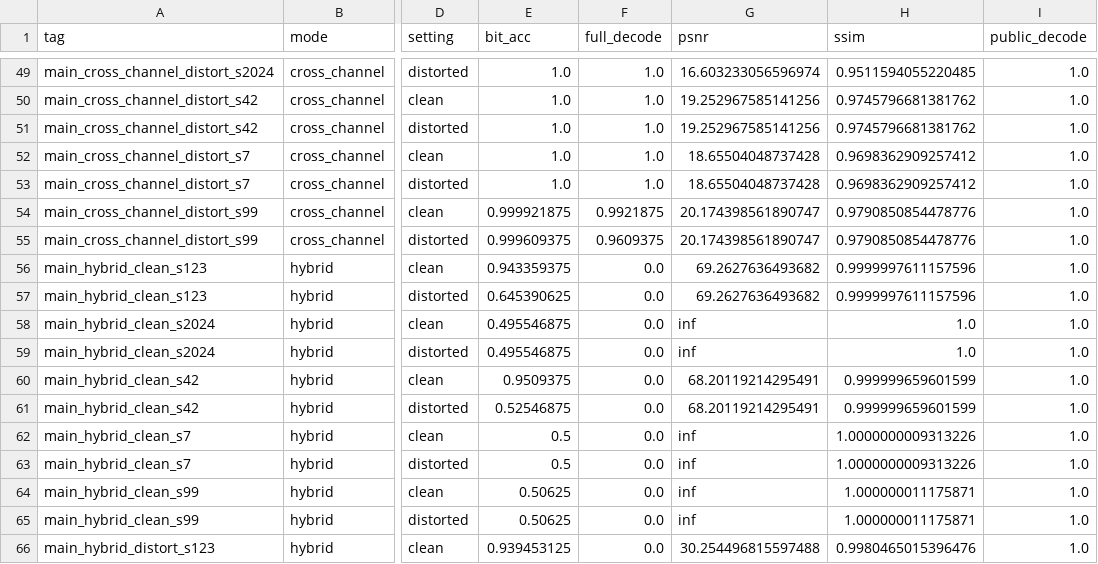
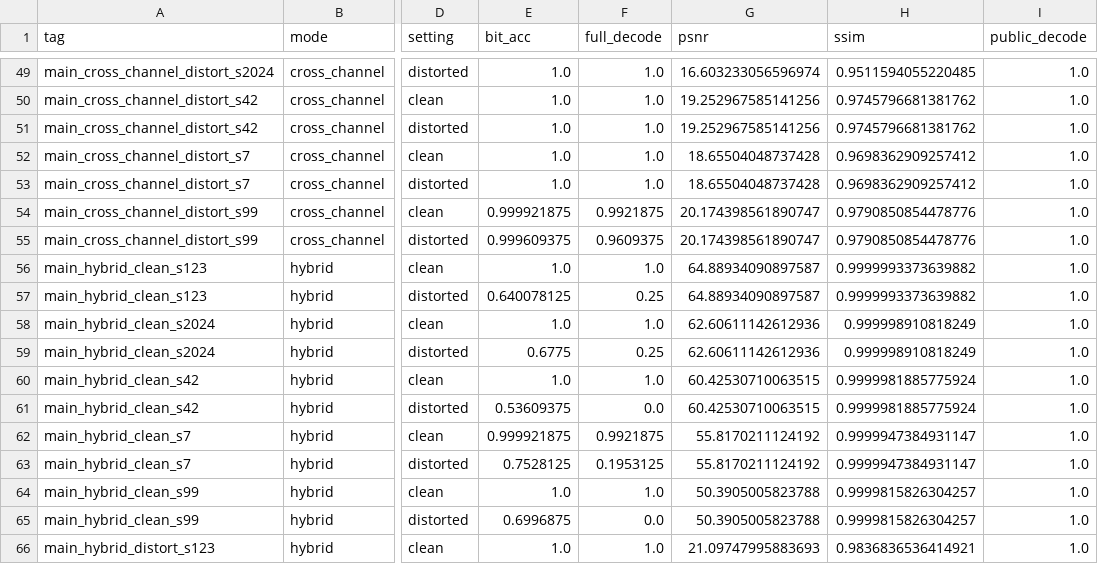
Before and after one commit to jemsbhai/stegaQR, a CSV file: experiments/full/results.csv, drawn as a sheet; only a part is shown, gaps mark what is left out; the diff covers the shown part only; the diff names each change by its address in the sheet, - before the commit and + after, or states it on an @@ line.

```diff
--- a/experiments/full/results.csv
+++ b/experiments/full/results.csv
-E56 (bit_acc): 0.943359375
+E56 (bit_acc): 1.0
-F56 (full_decode): 0.0
+F56 (full_decode): 1.0
-G56:G57 (psnr): 69.2627636493682
+G56:G57 (psnr): 64.88934090897587
-H56:H57 (ssim): 0.9999997611157596
+H56:H57 (ssim): 0.9999993373639882
-E57 (bit_acc): 0.645390625
+E57 (bit_acc): 0.640078125
-F57 (full_decode): 0.0
+F57 (full_decode): 0.25
-E58 (bit_acc): 0.495546875
+E58 (bit_acc): 1.0
-F58 (full_decode): 0.0
+F58 (full_decode): 1.0
-G58:G59 (psnr): inf
+G58:G59 (psnr): 62.60611142612936
-H58:H59 (ssim): 1.0
+H58:H59 (ssim): 0.999998910818249
-E59 (bit_acc): 0.495546875
+E59 (bit_acc): 0.6775
-F59 (full_decode): 0.0
+F59 (full_decode): 0.25
-E60 (bit_acc): 0.9509375
+E60 (bit_acc): 1.0
-F60 (full_decode): 0.0
+F60 (full_decode): 1.0
-G60:G61 (psnr): 68.20119214295491
+G60:G61 (psnr): 60.42530710063515
-H60:H61 (ssim): 0.999999659601599
+H60:H61 (ssim): 0.9999981885775924
-E61 (bit_acc): 0.52546875
+E61 (bit_acc): 0.53609375
-E62 (bit_acc): 0.5
+E62 (bit_acc): 0.999921875
-F62 (full_decode): 0.0
+F62 (full_decode): 0.9921875
-G62:G63 (psnr): inf
+G62:G63 (psnr): 55.8170211124192
-H62:H63 (ssim): 1.0000000009313226
+H62:H63 (ssim): 0.9999947384931147
-E63 (bit_acc): 0.5
+E63 (bit_acc): 0.7528125
-F63 (full_decode): 0.0
+F63 (full_decode): 0.1953125
-E64 (bit_acc): 0.50625
+E64 (bit_acc): 1.0
-F64 (full_decode): 0.0
+F64 (full_decode): 1.0
-G64:G65 (psnr): inf
+G64:G65 (psnr): 50.3905005823788
-H64:H65 (ssim): 1.000000011175871
+H64:H65 (ssim): 0.9999815826304257
-E65 (bit_acc): 0.50625
+E65 (bit_acc): 0.6996875
-E66 (bit_acc): 0.939453125
+E66 (bit_acc): 1.0
-F66 (full_decode): 0.0
+F66 (full_decode): 1.0
-G66 (psnr): 30.254496815597488
+G66 (psnr): 21.09747995883693
-H66 (ssim): 0.9980465015396476
+H66 (ssim): 0.9836836536414921
```
Also changed, not shown: 36 edited cells elsewhere in this file, 29 other files.
